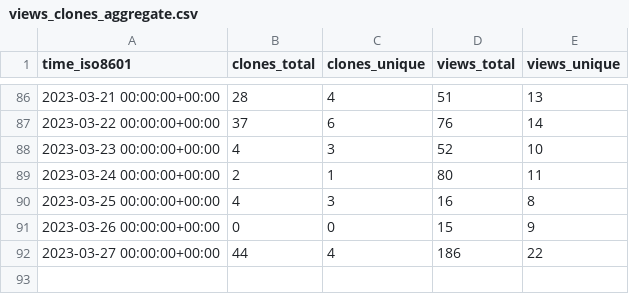
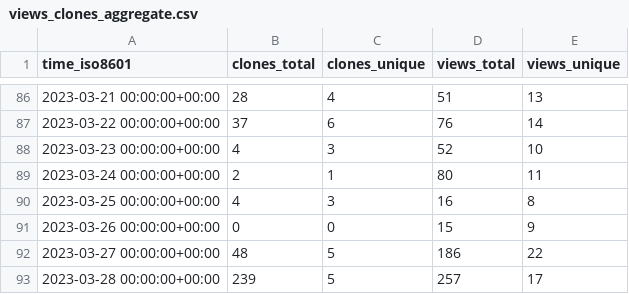
Before and after one commit to dbpunk-labs/state, a CSV file: dbpunk-labs/db3/ghrs-data/views_clones_aggregate.csv, drawn as a sheet; only a part is shown, gaps mark what is left out.

```diff
--- a/dbpunk-labs/db3/ghrs-data/views_clones_aggregate.csv
+++ b/dbpunk-labs/db3/ghrs-data/views_clones_aggregate.csv
@@ -91,2 +91,3 @@ time_iso8601,clones_total,clones_unique,views_total,views_unique
 2023-03-26 00:00:00+00:00,0,0,15,9
-2023-03-27 00:00:00+00:00,44,4,186,22
+2023-03-27 00:00:00+00:00,48,5,186,22
+2023-03-28 00:00:00+00:00,239,5,257,17
```
Also changed, not shown: 1 other file.
